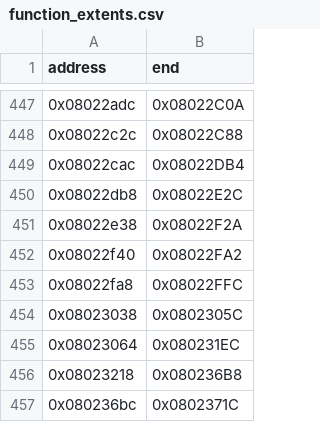
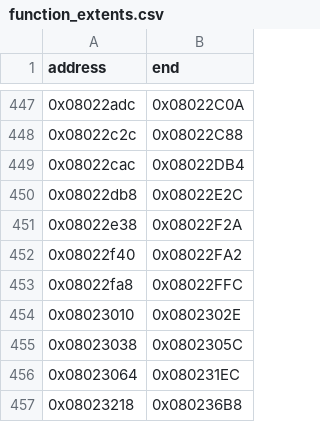
Before and after one commit to cypressru/SonicBattleDecomp, a CSV file: config/BSBE78/function_extents.csv, drawn as a sheet; only a part is shown, gaps mark what is left out; the shorter side is filled out with more unchanged rows; the diff names each change by its address in the sheet, - before the commit and + after, or states it on an @@ line.

```diff
--- a/config/BSBE78/function_extents.csv
+++ b/config/BSBE78/function_extents.csv
+row 454: 0x08023010 | 0x0802302E
```
Also changed, not shown: config/BSBE78/functions.csv, 5 other files.
